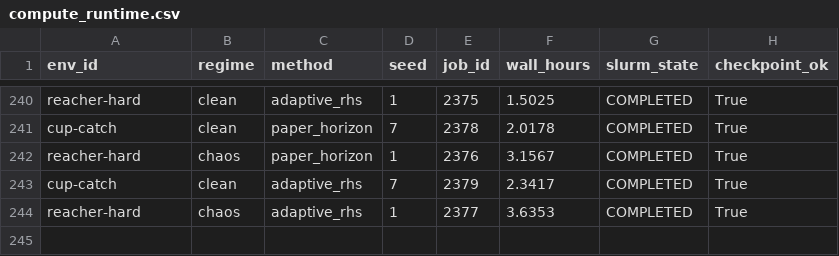
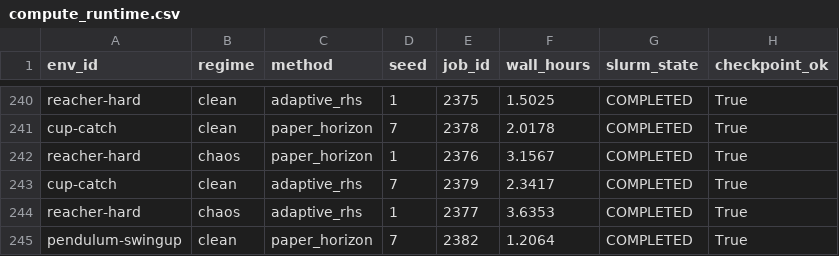
Before and after one commit to gguiomar/tdmpc2-jax, a CSV file: runs/results/corl_compact_v3/tables/compute_runtime.csv, drawn as a sheet; only a part is shown, gaps mark what is left out; the diff names each change by its address in the sheet, - before the commit and + after, or states it on an @@ line.

```diff
--- a/runs/results/corl_compact_v3/tables/compute_runtime.csv
+++ b/runs/results/corl_compact_v3/tables/compute_runtime.csv
+row 245: pendulum-swingup | clean | paper_horizon | 7 | 2382 | 1.2064 | COMPLETED | True
```
Also changed, not shown: runs/results/corl_compact_v3/tables/main_auc_scores.csv, runs/results/corl_compact_v3/tables/main_final_scores.csv, 11 other files.
